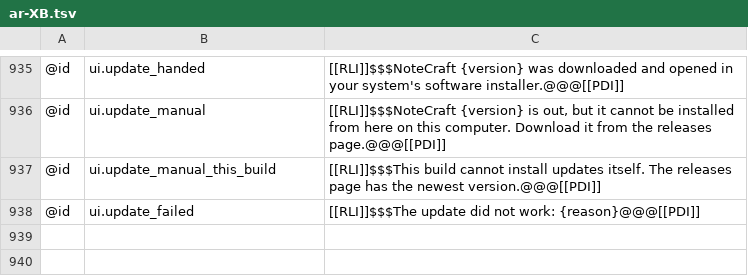
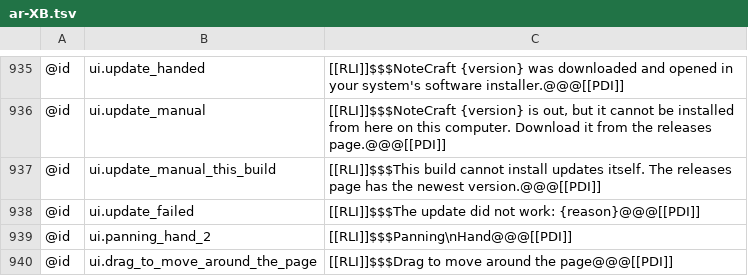
Before and after one commit to AlienTechSoftware/notecraft, a TSV file: i18n/ar-XB.tsv, drawn as a sheet; only a part is shown, gaps mark what is left out.

```diff
--- a/i18n/ar-XB.tsv
+++ b/i18n/ar-XB.tsv
@@ -938 +938,3 @@
 @id	ui.update_failed	[[RLI]]$$$The update did not work: {reason}@@@[[PDI]]
+@id	ui.panning_hand_2	[[RLI]]$$$Panning\nHand@@@[[PDI]]
+@id	ui.drag_to_move_around_the_page	[[RLI]]$$$Drag to move around the page@@@[[PDI]]
```
Also changed, not shown: i18n/en-XA.tsv, i18n/en.tsv, 4 other files.
